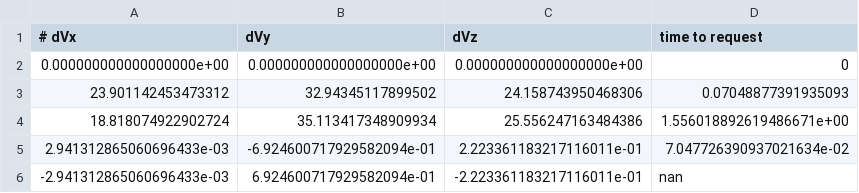
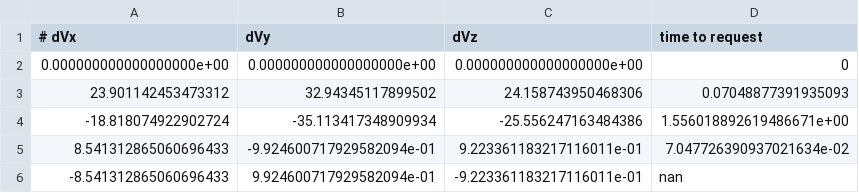
Before and after one commit to susmitha321/Collision_Avoidanace_Servicer, a CSV file: training/agents_tables/CE/action_table_highfuel.csv, drawn as a sheet.

```diff
--- a/training/agents_tables/CE/action_table_highfuel.csv
+++ b/training/agents_tables/CE/action_table_highfuel.csv
@@ -3,4 +3,4 @@
 23.901142453473312, 32.94345117899502, 24.158743950468306 ,0.07048877391935093
-18.818074922902724, 35.113417348909934, 25.556247163484386 ,1.556018892619486671e+00
-2.941312865060696433e-03,-6.924600717929582094e-01,2.223361183217116011e-01,7.047726390937021634e-02
--2.941312865060696433e-03,6.924600717929582094e-01,-2.223361183217116011e-01,nan
+-18.818074922902724, -35.113417348909934, -25.556247163484386 ,1.556018892619486671e+00
+8.541312865060696433,-9.924600717929582094e-01,9.223361183217116011e-01,7.047726390937021634e-02
+-8.541312865060696433,9.924600717929582094e-01,-9.223361183217116011e-01,nan
```
Also changed, not shown: 11 other files.
